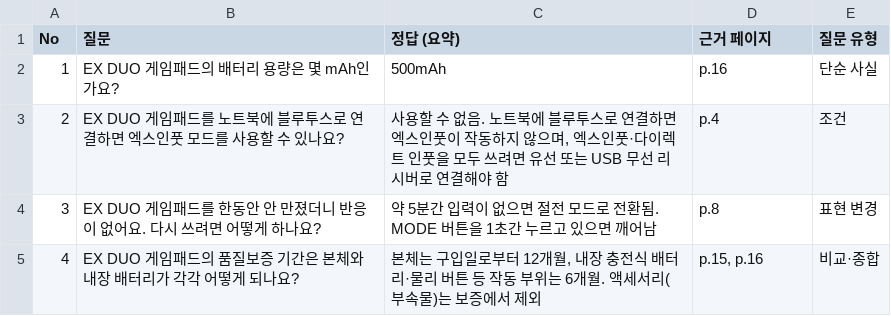
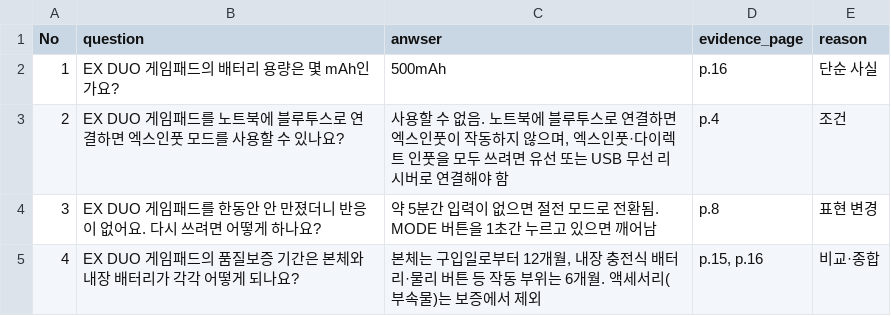
Before and after one commit to hyundai-insight-bridge/ChatPDF, a CSV file: eval/평가_질문셋.csv, drawn as a sheet; only a part is shown.

Commit message:
평가 질문셋 title 수정

```diff
--- a/eval/평가_질문셋.csv
+++ b/eval/평가_질문셋.csv
@@ -1,2 +1,2 @@
-"No","질문","정답 (요약)","근거 페이지","질문 유형"
+"No","question","anwser","evidence_page","reason"
 "1","EX DUO 게임패드의 배터리 용량은 몇 mAh인가요?","500mAh","p.16","단순 사실"
```
